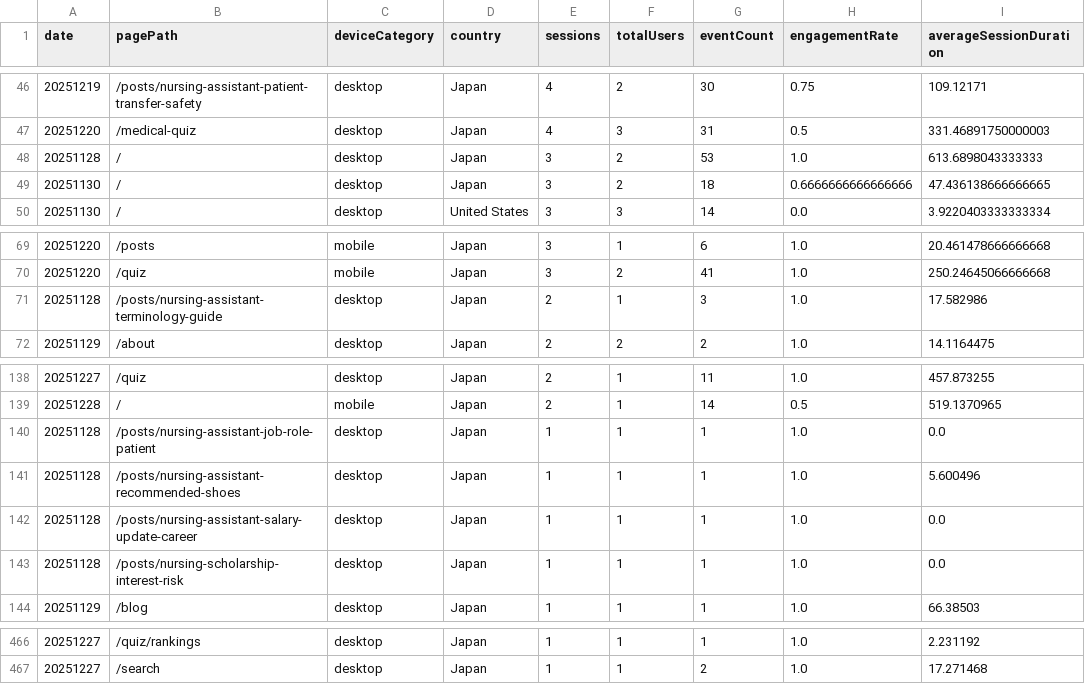
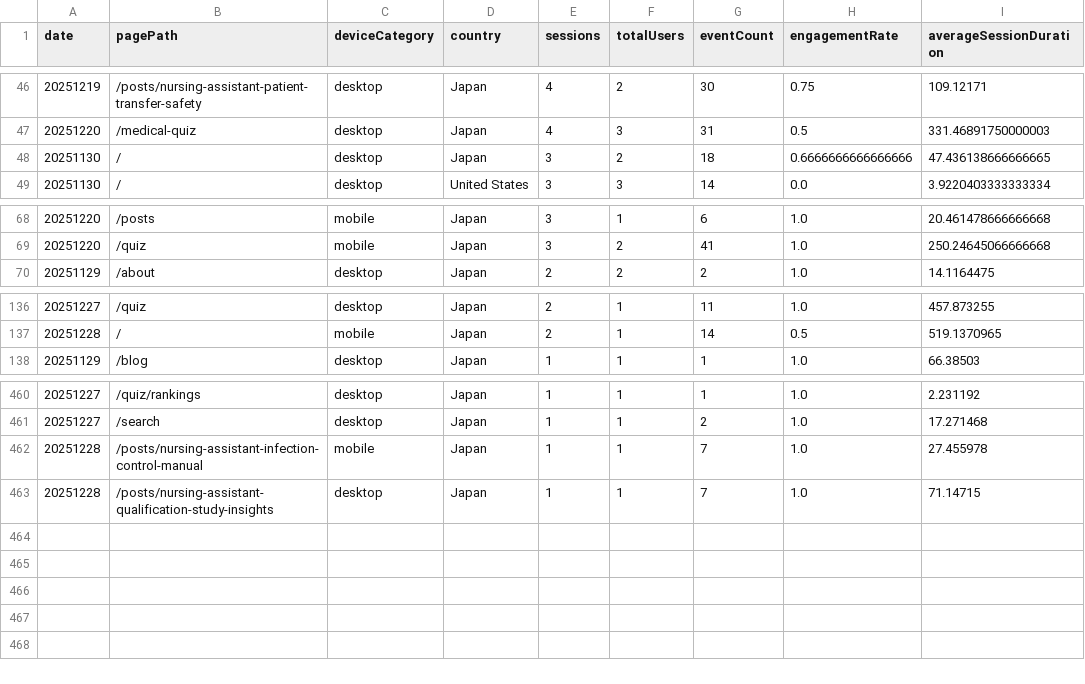
Before and after one commit to sasayosh1/prorenata, a CSV file: data/ga4_last30d.csv, drawn as a sheet; only a part is shown, gaps mark what is left out.

```diff
--- a/data/ga4_last30d.csv
+++ b/data/ga4_last30d.csv
@@ -47,3 +47,2 @@ date,pagePath,deviceCategory,country,sessions,totalUsers,eventCount,engagementRa
 20251220,/medical-quiz,desktop,Japan,4,3,31,0.5,331.46891750000003
-20251128,/,desktop,Japan,3,2,53,1.0,613.6898043333333
 20251130,/,desktop,Japan,3,2,18,0.6666666666666666,47.436138666666665
@@ -70,3 +69,2 @@ date,pagePath,deviceCategory,country,sessions,totalUsers,eventCount,engagementRa
 20251220,/quiz,mobile,Japan,3,2,41,1.0,250.24645066666668
-20251128,/posts/nursing-assistant-terminology-guide,desktop,Japan,2,1,3,1.0,17.582986
 20251129,/about,desktop,Japan,2,2,2,1.0,14.1164475
@@ -139,6 +137,2 @@ date,pagePath,deviceCategory,country,sessions,totalUsers,eventCount,engagementRa
 20251228,/,mobile,Japan,2,1,14,0.5,519.1370965
-20251128,/posts/nursing-assistant-job-role-patient,desktop,Japan,1,1,1,1.0,0.0
-20251128,/posts/nursing-assistant-recommended-shoes,desktop,Japan,1,1,1,1.0,5.600496
-20251128,/posts/nursing-assistant-salary-update-career,desktop,Japan,1,1,1,1.0,0.0
-20251128,/posts/nursing-scholarship-interest-risk,desktop,Japan,1,1,1,1.0,0.0
 20251129,/blog,desktop,Japan,1,1,1,1.0,66.38503
@@ -467 +461,3 @@ date,pagePath,deviceCategory,country,sessions,totalUsers,eventCount,engagementRa
 20251227,/search,desktop,Japan,1,1,2,1.0,17.271468
+20251228,/posts/nursing-assistant-infection-control-manual,mobile,Japan,1,1,7,1.0,27.455978
+20251228,/posts/nursing-assistant-qualification-study-insights,desktop,Japan,1,1,7,1.0,71.14715
```
Also changed, not shown: data/gsc_last30d.csv, 1 other file.
